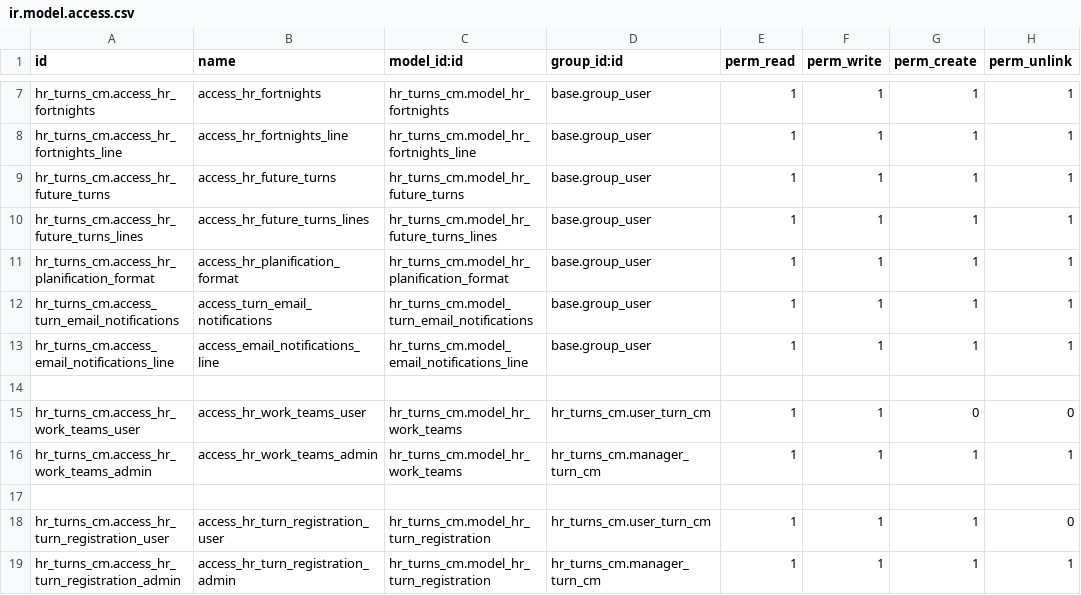
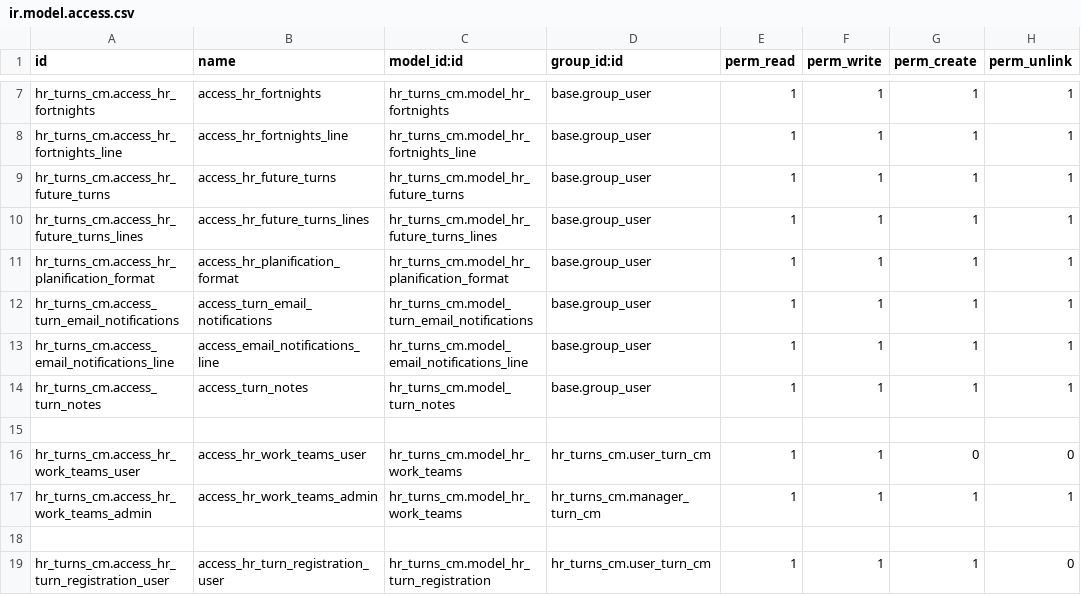
Before and after one commit to helpadcm/cm-rh, a CSV file: hr_turns_cm/security/ir.model.access.csv, drawn as a sheet; only a part is shown, gaps mark what is left out; the shorter side is filled out with more unchanged rows.

```diff
--- a/hr_turns_cm/security/ir.model.access.csv
+++ b/hr_turns_cm/security/ir.model.access.csv
@@ -13,2 +13,3 @@ hr_turns_cm.access_turn_email_notifications,access_turn_email_notifications,hr_t
 hr_turns_cm.access_email_notifications_line,access_email_notifications_line,hr_turns_cm.model_email_notifications_line,base.group_user,1,1,1,1
+hr_turns_cm.access_turn_notes,access_turn_notes,hr_turns_cm.model_turn_notes,base.group_user,1,1,1,1
 
```
Also changed, not shown: 10 other files.
